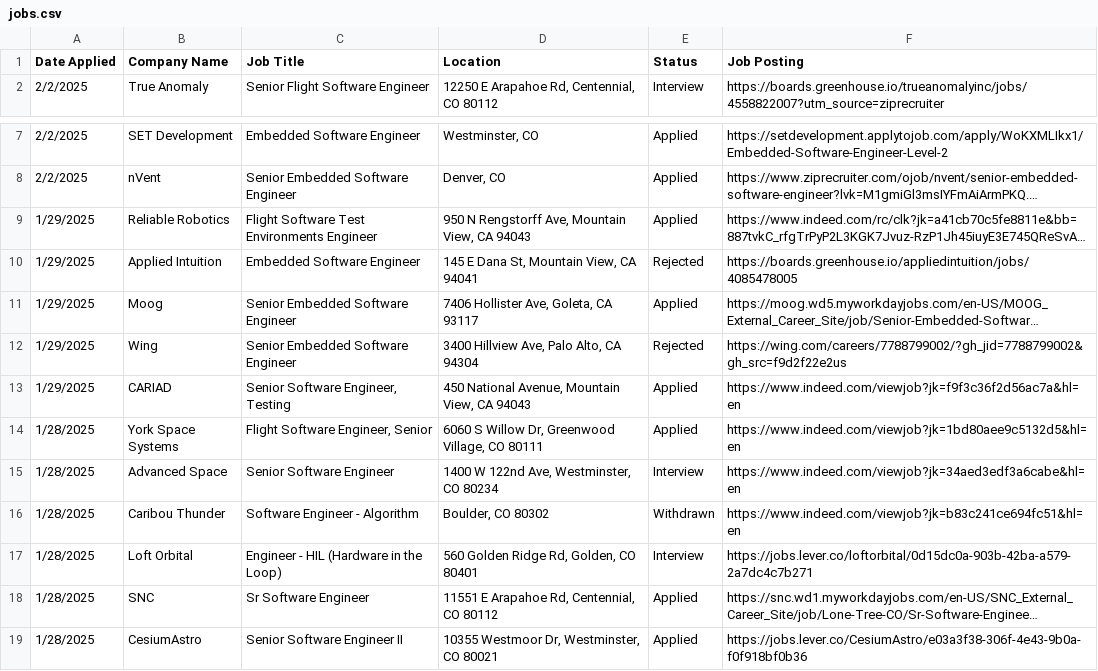
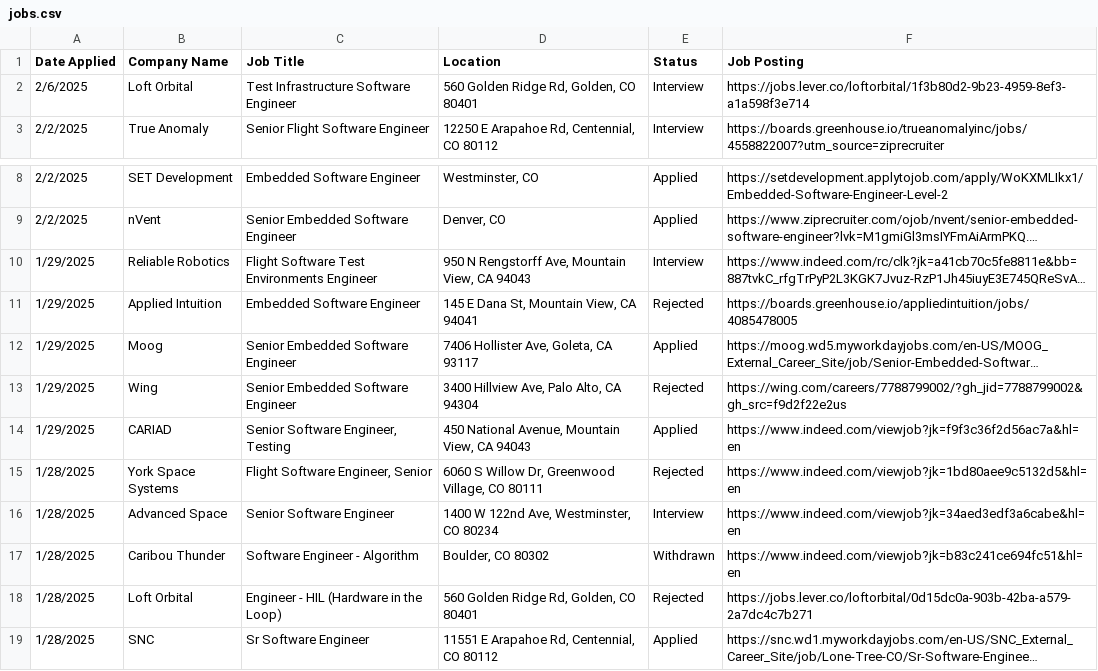
Before and after one commit to jbonnells/job-map, a CSV file: jobs.csv, drawn as a sheet; only a part is shown, gaps mark what is left out; the shorter side is filled out with more unchanged rows; long unchanged cells end in …; addresses are those after the commit; the diff names each change by its address in the sheet, - before the commit and + after, or states it on an @@ line.

Commit message:
update status

```diff
--- a/jobs.csv
+++ b/jobs.csv
+row 2: 2/6/2025 | Loft Orbital | Test Infrastructure Software Engineer | 560 Golden Ridge Rd, Golden, CO 80401 | Interview | https://jobs.lever.co/loftorbital/1f3b80d2-9b23-4959-8ef3-a1a598f3e714
-E10 (Status): Applied
+E10 (Status): Interview
-E15 (Status): Applied
+E15 (Status): Rejected
-E18 (Status): Interview
+E18 (Status): Rejected
```
Also changed, not shown: 1 other file.
